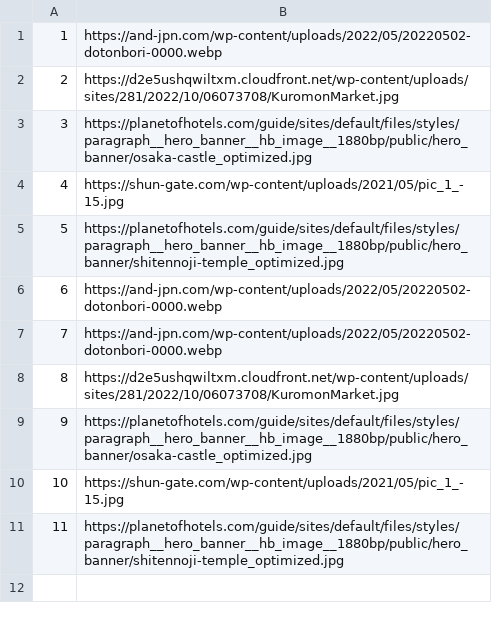
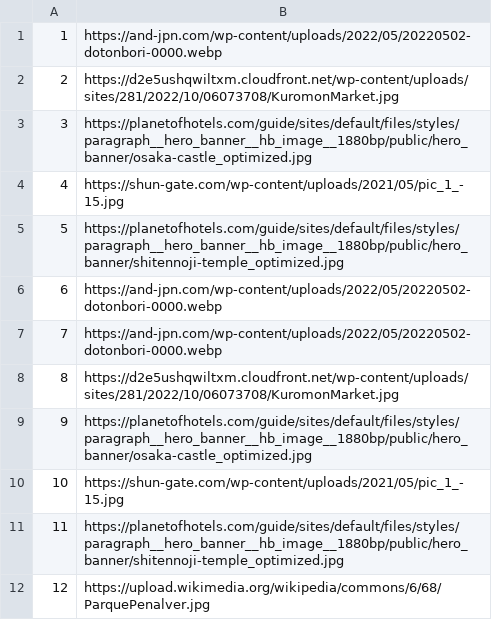
Before and after one commit to mil184/SIMS-tim-B, a CSV file: SIMS-Initial-Project-main/InitialProject/InitialProject/Resources/Data/images.csv, drawn as a sheet; the diff names each change by its address in the sheet, - before the commit and + after, or states it on an @@ line.

```diff
--- a/SIMS-Initial-Project-main/InitialProject/InitialProject/Resources/Data/images.csv
+++ b/SIMS-Initial-Project-main/InitialProject/InitialProject/Resources/Data/images.csv
+row 12: 12 | https://upload.wikimedia.org/wikipedia/commons/6/68/ParquePenalver.jpg
```
Also changed, not shown: SIMS-Initial-Project-main/InitialProject/InitialProject/Resources/Data/checkpoints.csv, SIMS-Initial-Project-main/InitialProject/InitialProject/Resources/Data/tours.csv, 6 other files.
